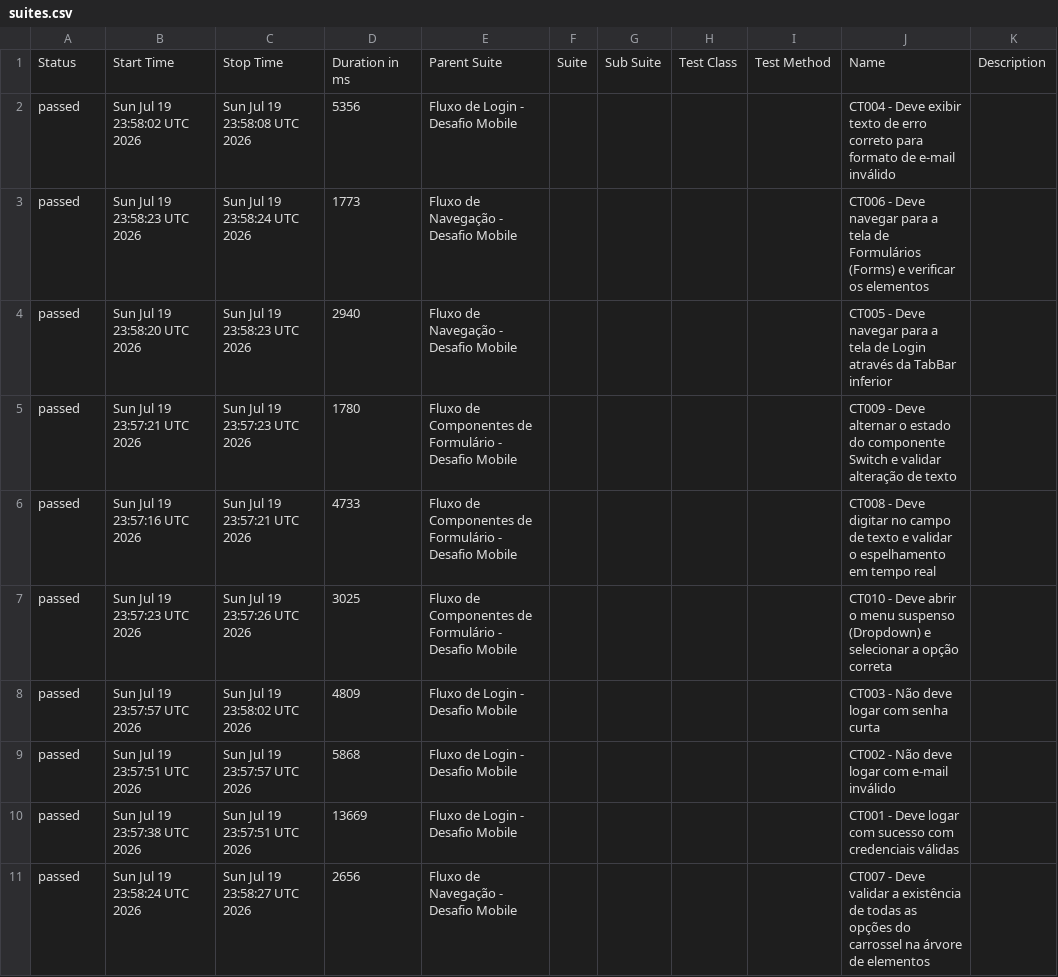
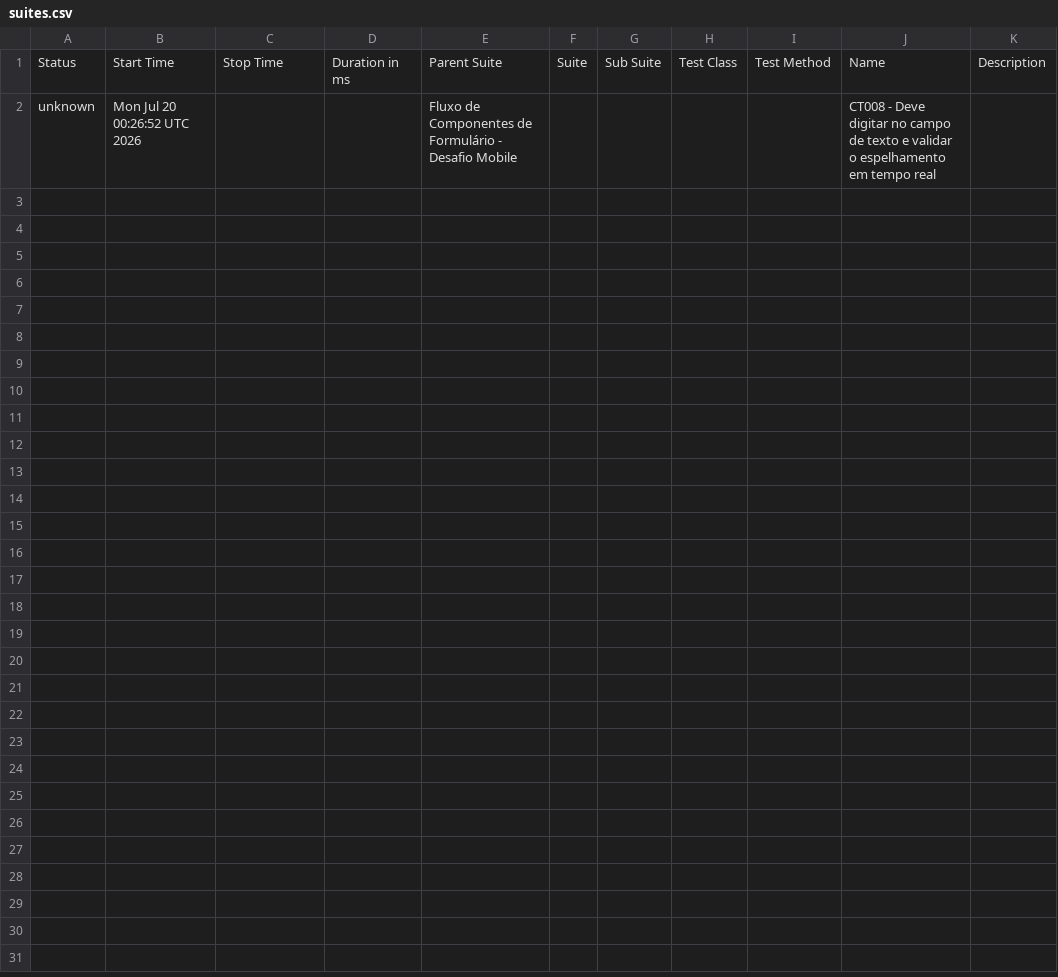
Before and after one commit to RafaelRamosTest/JavaScript-WebdriverIO-Appium-Mocha-Chai, a CSV file: data/suites.csv, drawn as a sheet.

```diff
--- a/data/suites.csv
+++ b/data/suites.csv
@@ -1,11 +1,2 @@
 "Status","Start Time","Stop Time","Duration in ms","Parent Suite","Suite","Sub Suite","Test Class","Test Method","Name","Description"
-"passed","Sun Jul 19 23:58:02 UTC 2026","Sun Jul 19 23:58:08 UTC 2026","5356","Fluxo de Login - Desafio Mobile","","","","","CT004 - Deve exibir texto de erro correto para formato de e-mail inválido",""
-"passed","Sun Jul 19 23:58:23 UTC 2026","Sun Jul 19 23:58:24 UTC 2026","1773","Fluxo de Navegação - Desafio Mobile","","","","","CT006 - Deve navegar para a tela de Formulários (Forms) e verificar os elementos",""
-"passed","Sun Jul 19 23:58:20 UTC 2026","Sun Jul 19 23:58:23 UTC 2026","2940","Fluxo de Navegação - Desafio Mobile","","","","","CT005 - Deve navegar para a tela de Login através da TabBar inferior",""
-"passed","Sun Jul 19 23:57:21 UTC 2026","Sun Jul 19 23:57:23 UTC 2026","1780","Fluxo de Componentes de Formulário - Desafio Mobile","","","","","CT009 - Deve alternar o estado do componente Switch e validar alteração de texto",""
-"passed","Sun Jul 19 23:57:16 UTC 2026","Sun Jul 19 23:57:21 UTC 2026","4733","Fluxo de Componentes de Formulário - Desafio Mobile","","","","","CT008 - Deve digitar no campo de texto e validar o espelhamento em tempo real",""
-"passed","Sun Jul 19 23:57:23 UTC 2026","Sun Jul 19 23:57:26 UTC 2026","3025","Fluxo de Componentes de Formulário - Desafio Mobile","","","","","CT010 - Deve abrir o menu suspenso (Dropdown) e selecionar a opção correta",""
-"passed","Sun Jul 19 23:57:57 UTC 2026","Sun Jul 19 23:58:02 UTC 2026","4809","Fluxo de Login - Desafio Mobile","","","","","CT003 - Não deve logar com senha curta",""
-"passed","Sun Jul 19 23:57:51 UTC 2026","Sun Jul 19 23:57:57 UTC 2026","5868","Fluxo de Login - Desafio Mobile","","","","","CT002 - Não deve logar com e-mail inválido",""
-"passed","Sun Jul 19 23:57:38 UTC 2026","Sun Jul 19 23:57:51 UTC 2026","13669","Fluxo de Login - Desafio Mobile","","","","","CT001 - Deve logar com sucesso com credenciais válidas",""
-"passed","Sun Jul 19 23:58:24 UTC 2026","Sun Jul 19 23:58:27 UTC 2026","2656","Fluxo de Navegação - Desafio Mobile","","","","","CT007 - Deve validar a existência de todas as opções do carrossel na árvore de elementos",""
+"unknown","Mon Jul 20 00:26:52 UTC 2026","","","Fluxo de Componentes de Formulário - Desafio Mobile","","","","","CT008 - Deve digitar no campo de texto e validar o espelhamento em tempo real",""
```
Also changed, not shown: 32 other files.
